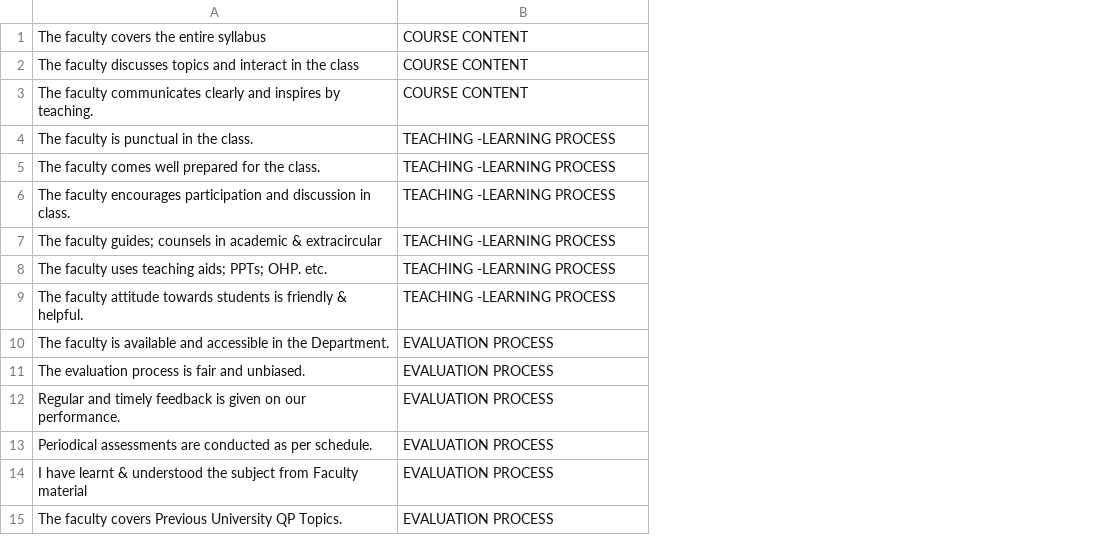
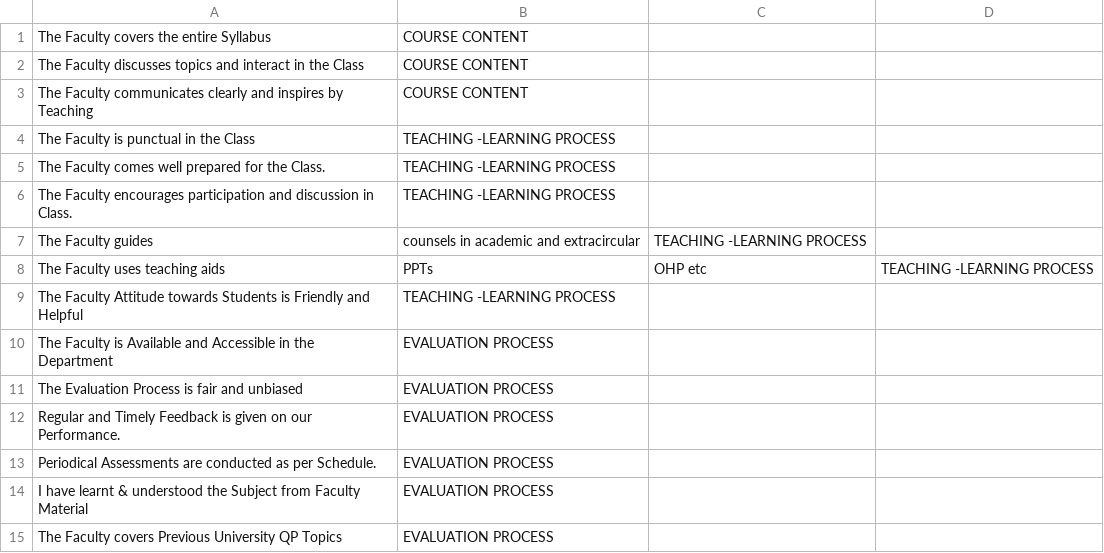
Before and after one commit to Akhilez/StudentFeedback, a CSV file: externals/faculty-questions.csv, drawn as a sheet; removed rows and columns are numbered as before the commit, all else as after; the diff names each change by its address in the sheet, - before the commit and + after, or states it on an @@ line.

```diff
--- a/externals/faculty-questions.csv
+++ b/externals/faculty-questions.csv
-column A, rows 1-15: The faculty covers the entire syllabus | The faculty discusses topics and interact in the class | The faculty communicates clearly and inspires by teaching. | The faculty is punctual in the class. | The faculty comes well prepared for the class. | The faculty encourages participation and discussion in class. | The faculty guides; counsels in academic & extracircular | The faculty uses teaching aids; PPTs; OHP. etc. | The faculty attitude towards students is friendly & helpful. | The faculty is available and accessible in the Department. | The evaluation process is fair and unbiased. | Regular and timely feedback is given on our performance. | Periodical assessments are conducted as per schedule. | I have learnt & understood the subject from Faculty material | The faculty covers Previous University QP Topics.
+column A, rows 1-15: The Faculty covers the entire Syllabus | The Faculty discusses topics and interact in the Class | The Faculty communicates clearly and inspires by Teaching | The Faculty is punctual in the Class | The Faculty comes well prepared for the Class. | The Faculty encourages participation and discussion in Class. | The Faculty guides | The Faculty uses teaching aids | The Faculty Attitude towards Students is Friendly and Helpful | The Faculty is Available and Accessible in the Department | The Evaluation Process is fair and unbiased | Regular and Timely Feedback is given on our Performance. | Periodical Assessments are conducted as per Schedule. | I have learnt & understood the Subject from Faculty Material | The Faculty covers Previous University QP Topics
+column C, rows 7-8: TEACHING -LEARNING PROCESS | OHP etc
+column D, row 8: TEACHING -LEARNING PROCESS
-B7: TEACHING -LEARNING PROCESS
+B7: counsels in academic and extracircular
-B8: TEACHING -LEARNING PROCESS
+B8: PPTs
```
Also changed, not shown: 15 other files.
